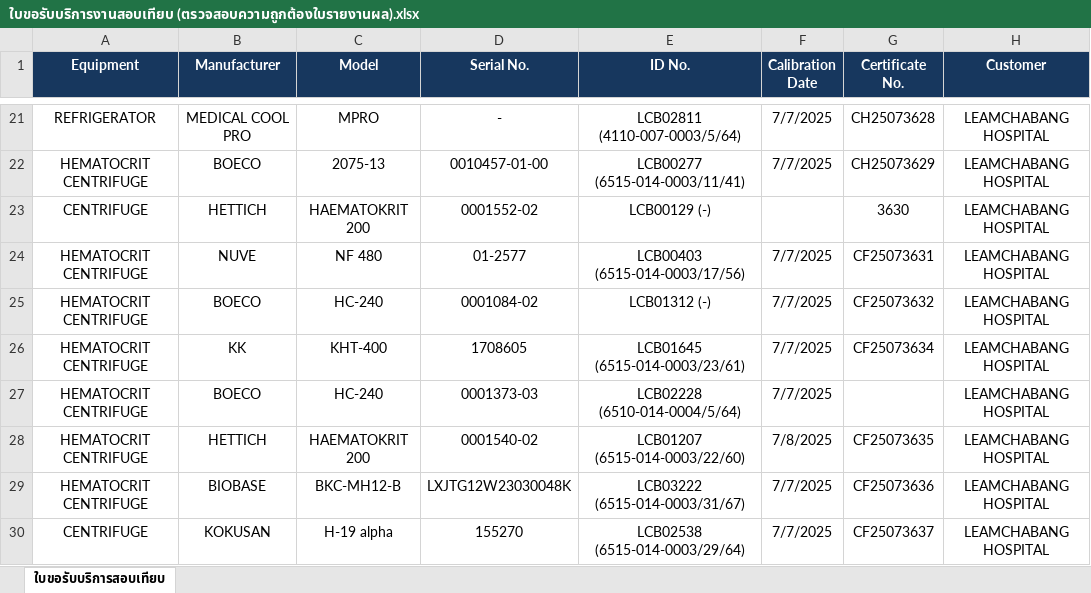
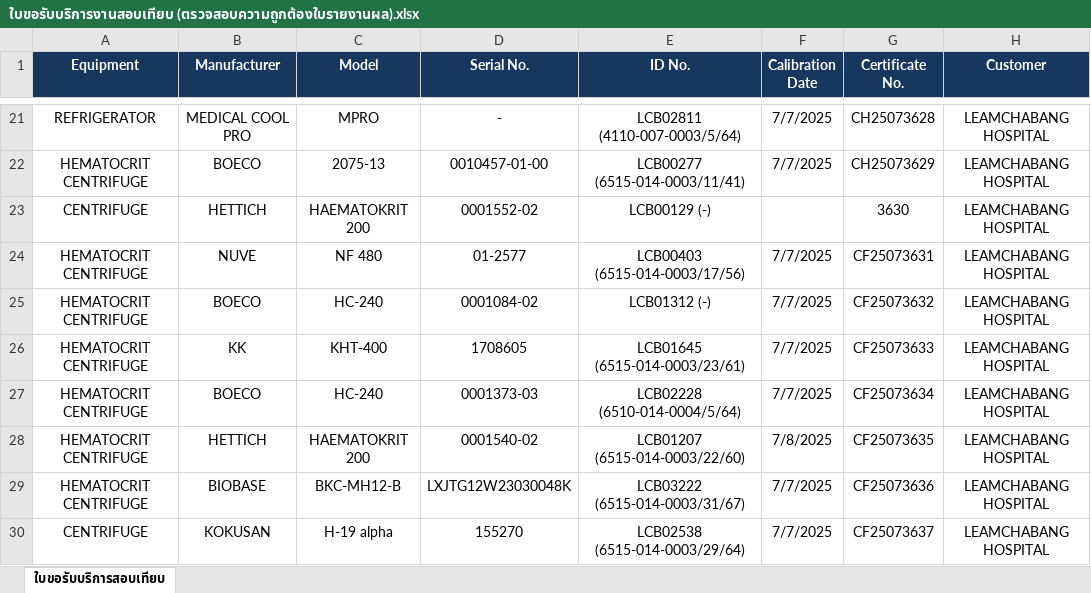
Before and after one commit to nhceshqreporting/streamlit-validator-app, an Excel workbook: ใบขอรับบริการงานสอบเทียบ (ตรวจสอบความถูกต้องใบรายงานผล).xlsx, sheet ใบขอรับบริการสอบเทียบ, drawn as a sheet; only a part is shown, gaps mark what is left out; values as stored, in another font and other column widths than the file's, no borders; conditional formats not drawn; the diff names each change by its address in the sheet, - before the commit and + after, or states it on an @@ line.

Commit message:
Add files via upload

```diff
--- a/ใบขอรับบริการงานสอบเทียบ (ตรวจสอบความถูกต้องใบรายงานผล).xlsx (sheet ใบขอรับบริการสอบเทียบ)
+++ b/ใบขอรับบริการงานสอบเทียบ (ตรวจสอบความถูกต้องใบรายงานผล).xlsx (sheet ใบขอรับบริการสอบเทียบ)
-G26 (Certificate No.): CF25073634
+G26 (Certificate No.): CF25073633
-G27 (Certificate No.): (empty)
+G27 (Certificate No.): CF25073634
```
